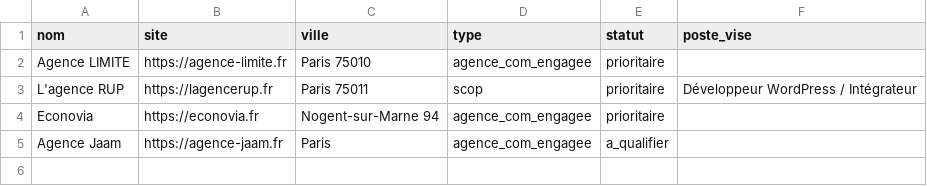
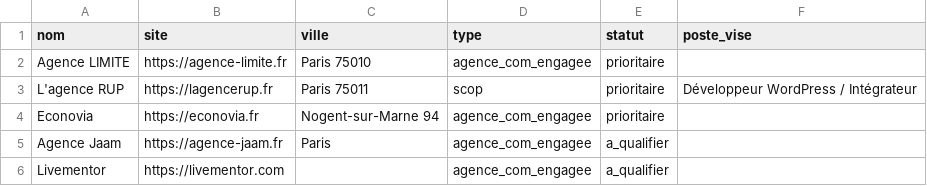
Before and after one commit to cundovar/job, a CSV file: config/companies.csv, drawn as a sheet; the diff names each change by its address in the sheet, - before the commit and + after, or states it on an @@ line.

```diff
--- a/config/companies.csv
+++ b/config/companies.csv
+row 6: Livementor | https://livementor.com |  | agence_com_engagee | a_qualifier
```
Also changed, not shown: 5 other files.
